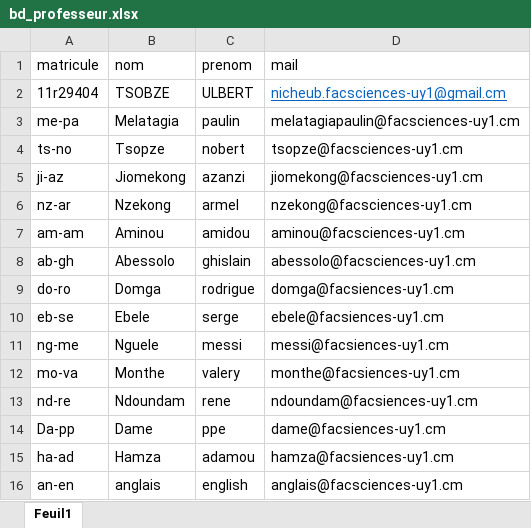
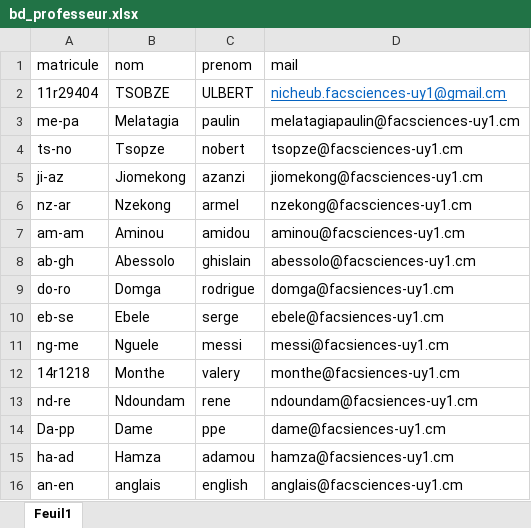
Before and after one commit to Tchamisorelle/ent_infoConnect, an Excel workbook: ent_infoConnect/bd_professeur.xlsx, sheet Feuil1, drawn as a sheet; values as stored, in another font and other column widths than the file's, no borders; the diff names each change by its address in the sheet, - before the commit and + after, or states it on an @@ line.

```diff
--- a/ent_infoConnect/bd_professeur.xlsx (sheet Feuil1)
+++ b/ent_infoConnect/bd_professeur.xlsx (sheet Feuil1)
-A12 (matricule): mo-va
+A12 (matricule): 14r1218
```
Also changed, not shown: 12 other files.
